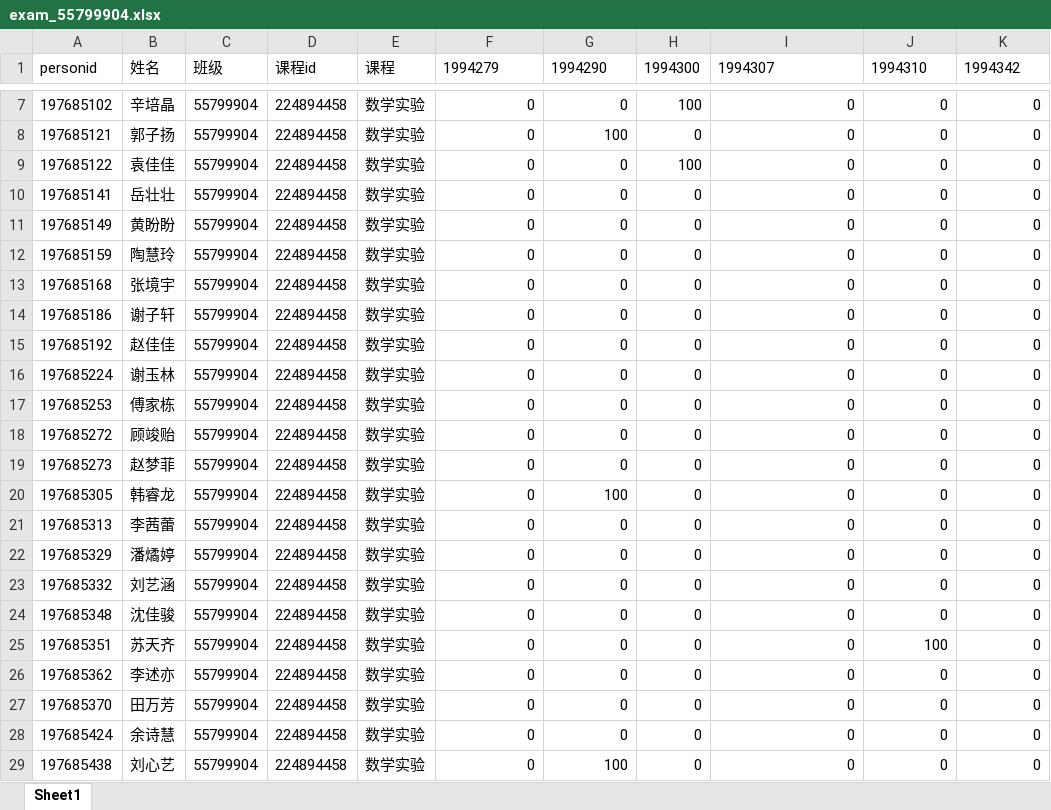
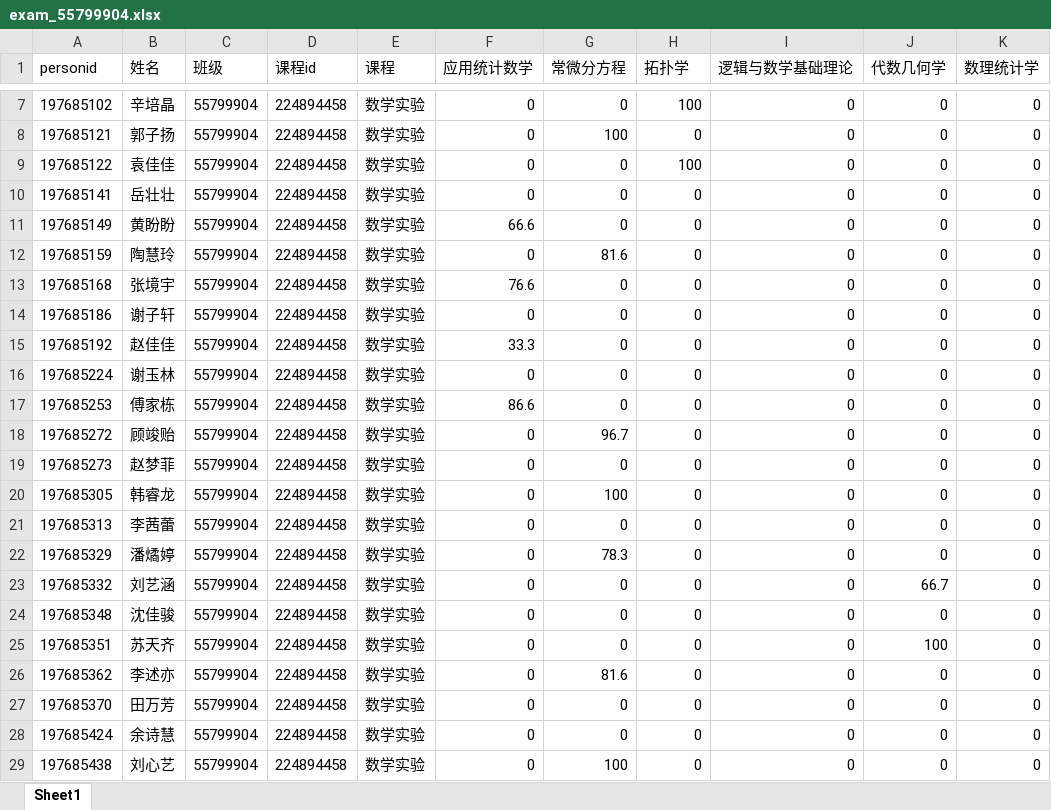
Before and after one commit to HoraceHuang-ui/A14_Chaoxing_Docs, an Excel workbook: work_exam_score_retrieve/exams/exam_55799904.xlsx, sheet Sheet1, drawn as a sheet; only a part is shown, gaps mark what is left out; values as stored, in another font and other column widths than the file's, no borders; the diff covers the shown part only; the diff names each change by its address in the sheet, - before the commit and + after, or states it on an @@ line.

```diff
--- a/work_exam_score_retrieve/exams/exam_55799904.xlsx (sheet Sheet1)
+++ b/work_exam_score_retrieve/exams/exam_55799904.xlsx (sheet Sheet1)
-F1: 1994279
+F1: 应用统计数学
-G1: 1994290
+G1: 常微分方程
-H1: 1994300
+H1: 拓扑学
-I1: 1994307
+I1: 逻辑与数学基础理论
-J1: 1994310
+J1: 代数几何学
-K1: 1994342
+K1: 数理统计学
-F11 (应用统计数学): 0
+F11 (应用统计数学): 66.6
-G12 (常微分方程): 0
+G12 (常微分方程): 81.6
-F13 (应用统计数学): 0
+F13 (应用统计数学): 76.6
-F15 (应用统计数学): 0
+F15 (应用统计数学): 33.3
-F17 (应用统计数学): 0
+F17 (应用统计数学): 86.6
-G18 (常微分方程): 0
+G18 (常微分方程): 96.7
-G22 (常微分方程): 0
+G22 (常微分方程): 78.3
-J23 (代数几何学): 0
+J23 (代数几何学): 66.7
-G26 (常微分方程): 0
+G26 (常微分方程): 81.6
```
Also changed, not shown: 32 edited cells elsewhere in this sheet, work_exam_score_retrieve/works/work_50522391.xlsx, work_exam_score_retrieve/works/work_51027597.xlsx, 19 other files.
